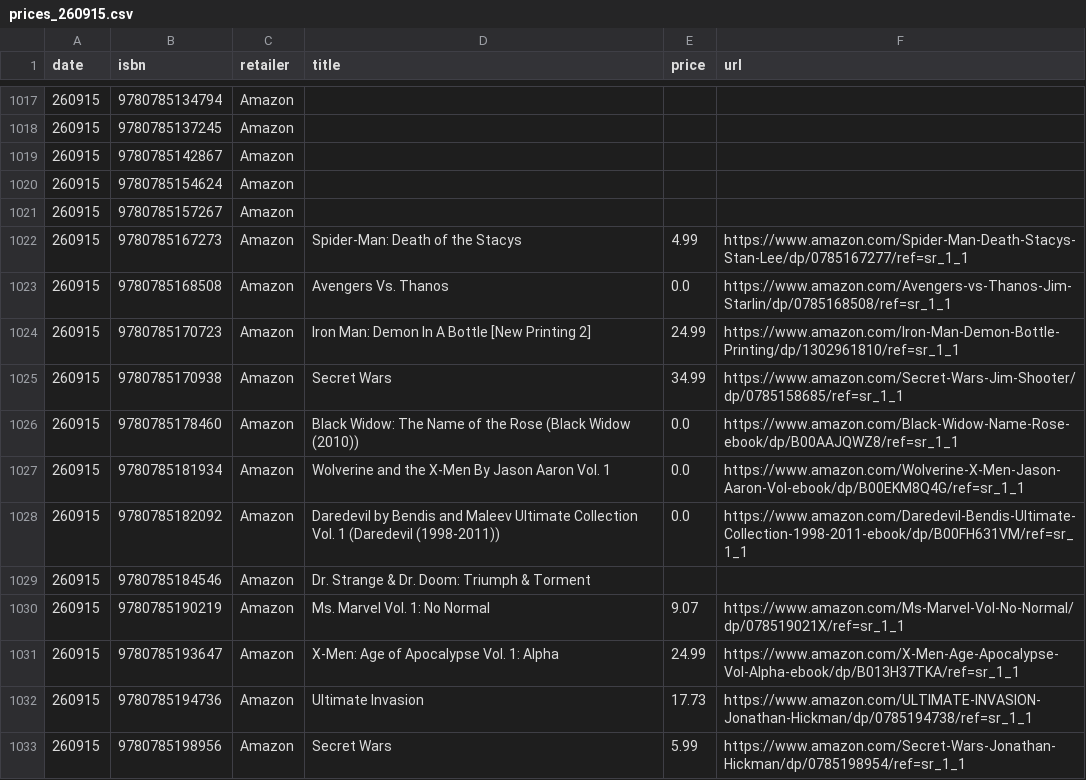
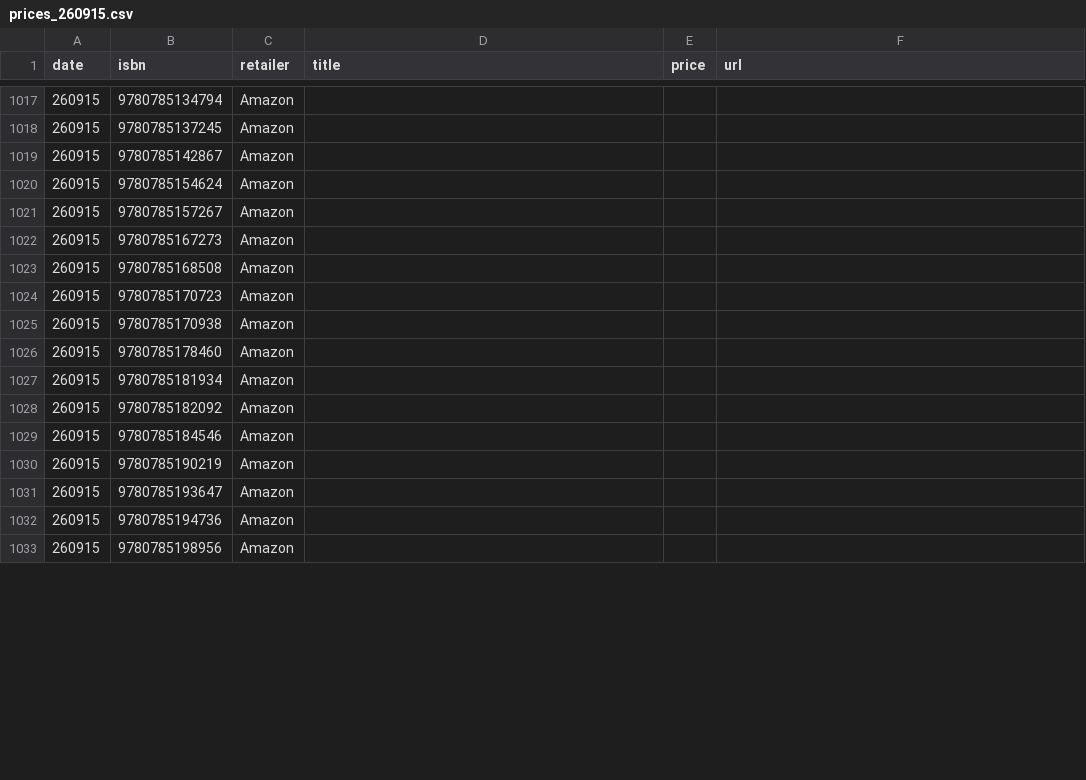
Before and after one commit to grayespinoza/graphic-novel-price-database, a CSV file: prices/prices_260915.csv, drawn as a sheet; only a part is shown, gaps mark what is left out; the diff covers the shown part only.

```diff
--- a/prices/prices_260915.csv
+++ b/prices/prices_260915.csv
@@ -1021,13 +1021,13 @@ date,isbn,retailer,title,price,url
 260915,9780785157267,Amazon,,,
-260915,9780785167273,Amazon,Spider-Man: Death of the Stacys,4.99,https://www.amazon.com/Spider-Man-Death-Stacys-Stan-Lee/dp/0785167277/ref=sr_1_1
-260915,9780785168508,Amazon,Avengers Vs. Thanos,0.0,https://www.amazon.com/Avengers-vs-Thanos-Jim-Starlin/dp/0785168508/ref=sr_1_1
-260915,9780785170723,Amazon,Iron Man: Demon In A Bottle [New Printing 2],24.99,https://www.amazon.com/Iron-Man-Demon-Bottle-Printing/dp/1302961810/ref=sr_1_1
-260915,9780785170938,Amazon,Secret Wars,34.99,https://www.amazon.com/Secret-Wars-Jim-Shooter/dp/0785158685/ref=sr_1_1
-260915,9780785178460,Amazon,Black Widow: The Name of the Rose (Black Widow (2010)),0.0,https://www.amazon.com/Black-Widow-Name-Rose-ebook/dp/B00AAJQWZ8/ref=sr_1_1
-260915,9780785181934,Amazon,Wolverine and the X-Men By Jason Aaron Vol. 1,0.0,https://www.amazon.com/Wolverine-X-Men-Jason-Aaron-Vol-ebook/dp/B00EKM8Q4G/ref=sr_1_1
-260915,9780785182092,Amazon,Daredevil by Bendis and Maleev Ultimate Collection Vol. 1 (Daredevil (1998-2011)),0.0,https://www.amazon.com/Daredevil-Bendis-Ultimate-Collection-1998-2011-ebook/dp/B00FH631VM/ref=sr_1_1
-260915,9780785184546,Amazon,Dr. Strange & Dr. Doom: Triumph & Torment,,
-260915,9780785190219,Amazon,Ms. Marvel Vol. 1: No Normal,9.07,https://www.amazon.com/Ms-Marvel-Vol-No-Normal/dp/078519021X/ref=sr_1_1
-260915,9780785193647,Amazon,X-Men: Age of Apocalypse Vol. 1: Alpha,24.99,https://www.amazon.com/X-Men-Age-Apocalypse-Vol-Alpha-ebook/dp/B013H37TKA/ref=sr_1_1
-260915,9780785194736,Amazon,Ultimate Invasion,17.73,https://www.amazon.com/ULTIMATE-INVASION-Jonathan-Hickman/dp/0785194738/ref=sr_1_1
-260915,9780785198956,Amazon,Secret Wars,5.99,https://www.amazon.com/Secret-Wars-Jonathan-Hickman/dp/0785198954/ref=sr_1_1
+260915,9780785167273,Amazon,,,
+260915,9780785168508,Amazon,,,
+260915,9780785170723,Amazon,,,
+260915,9780785170938,Amazon,,,
+260915,9780785178460,Amazon,,,
+260915,9780785181934,Amazon,,,
+260915,9780785182092,Amazon,,,
+260915,9780785184546,Amazon,,,
+260915,9780785190219,Amazon,,,
+260915,9780785193647,Amazon,,,
+260915,9780785194736,Amazon,,,
+260915,9780785198956,Amazon,,,
```
Also changed, not shown: 79 edited cells elsewhere in this file.
